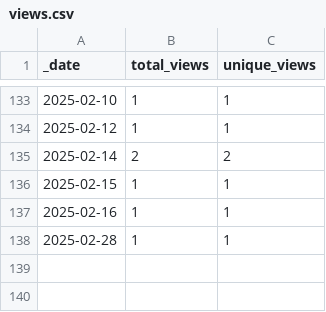
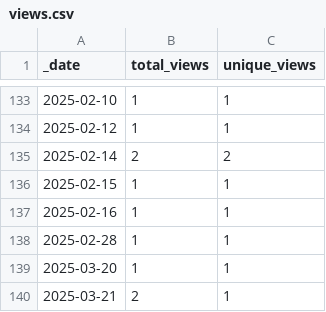
Before and after one commit to KajaBraz/ChatBox, a CSV file: traffic/views.csv, drawn as a sheet; only a part is shown, gaps mark what is left out; the diff names each change by its address in the sheet, - before the commit and + after, or states it on an @@ line.

```diff
--- a/traffic/views.csv
+++ b/traffic/views.csv
+row 139: 2025-03-20 | 1 | 1
+row 140: 2025-03-21 | 2 | 1
```
Also changed, not shown: traffic/clones.csv, 1 other file.
